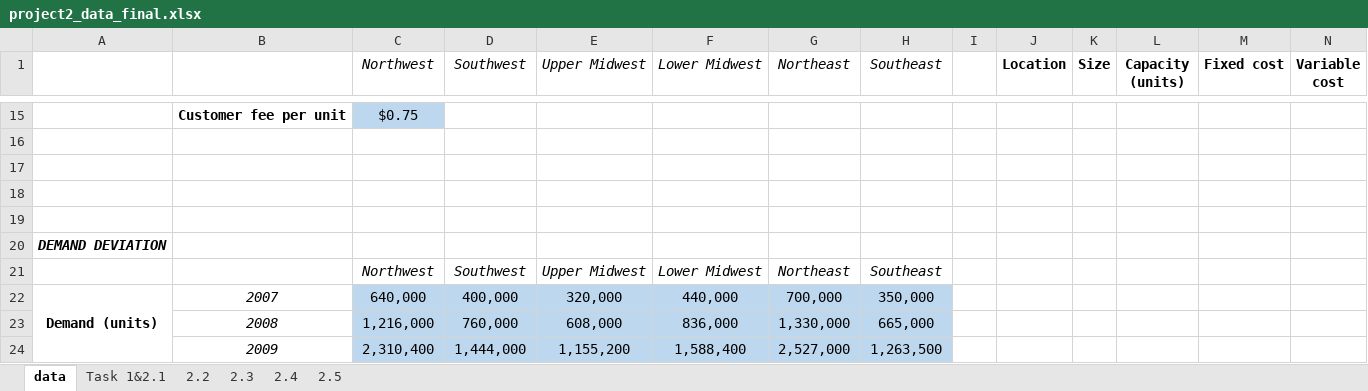
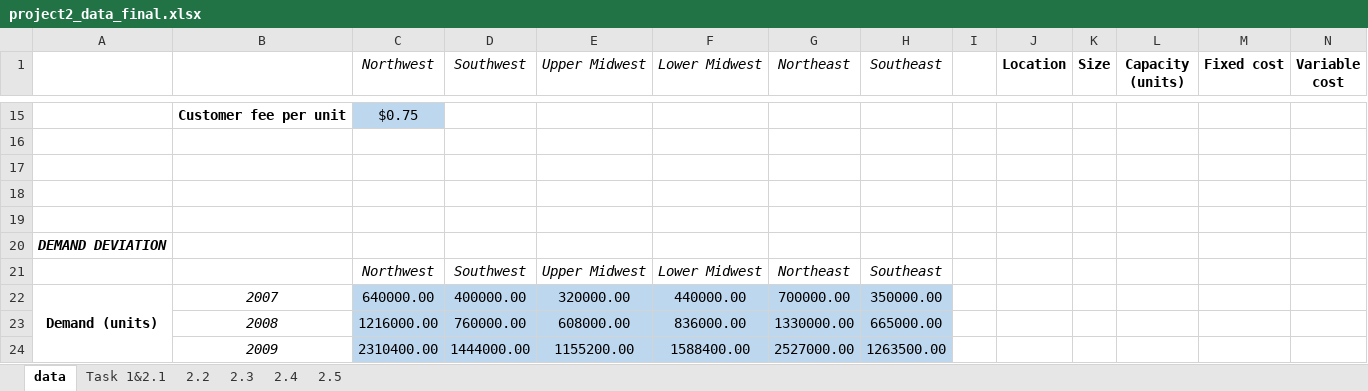
Before and after one commit to edxu96/MatrixOptim.jl, an Excel workbook: examples/network/dtu42380a2/project2_data_final.xlsx, sheet data, drawn as a sheet; only a part is shown, gaps mark what is left out; values as stored, in another font and other column widths than the file's, no borders; removed rows and columns are numbered as before the commit, all else as after; the diff covers the shown part only; the diff names each change by its address in the sheet, - before the commit and + after, or states it on an @@ line.

```diff
--- a/examples/network/dtu42380a2/project2_data_final.xlsx (sheet data)
+++ b/examples/network/dtu42380a2/project2_data_final.xlsx (sheet data)
-row 22: Demand (units) | 2007 | 640,000 | 400,000 | 320,000 | 440,000 | 700,000 | 350,000
-row 23:  | 2008 | 1,216,000 | 760,000 | 608,000 | 836,000 | 1,330,000 | 665,000
-row 24:  | 2009 | 2,310,400 | 1,444,000 | 1,155,200 | 1,588,400 | 2,527,000 | 1,263,500
+row 22: Demand (units) | 2007 | 640000.00 | 400000.00 | 320000.00 | 440000.00 | 700000.00 | 350000.00
+row 23:  | 2008 | 1216000.00 | 760000.00 | 608000.00 | 836000.00 | 1330000.00 | 665000.00
+row 24:  | 2009 | 2310400.00 | 1444000.00 | 1155200.00 | 1588400.00 | 2527000.00 | 1263500.00
```
Also changed, not shown: 7 added rows, 7 removed rows and 16 edited cells elsewhere in this sheet, charts or pictures, 3 other files.
